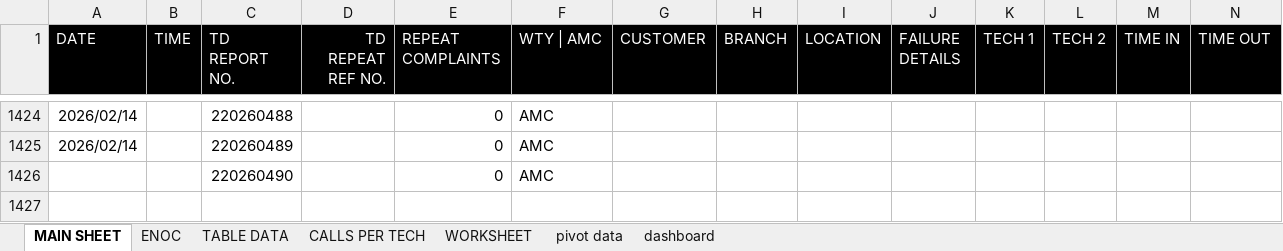
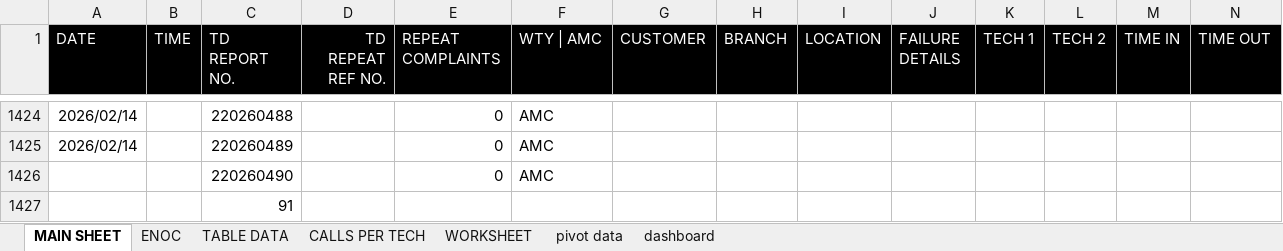
Before and after one commit to thermodynamics-tdot/dashboard, an Excel workbook: CALL RECORDS 2026.xlsx, sheet MAIN SHEET, drawn as a sheet; only a part is shown, gaps mark what is left out; values as stored, in another font and other column widths than the file's, no borders; table styles not drawn; rows hold the shown columns only; the diff names each change by its address in the sheet, - before the commit and + after, or states it on an @@ line.

Commit message:
Auto update Excel Sun 02/15/2026 16:04:11.43

```diff
--- a/CALL RECORDS 2026.xlsx (sheet MAIN SHEET)
+++ b/CALL RECORDS 2026.xlsx (sheet MAIN SHEET)
+row 1427:  |  | 91
```
